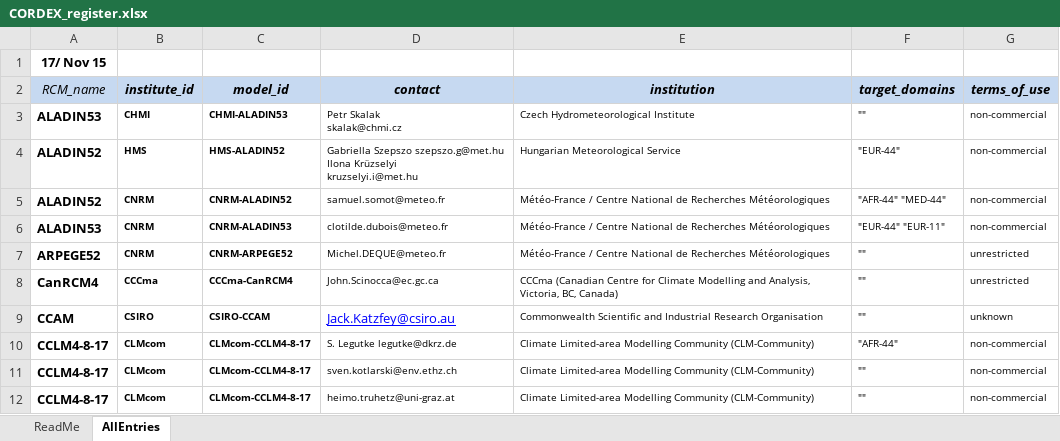
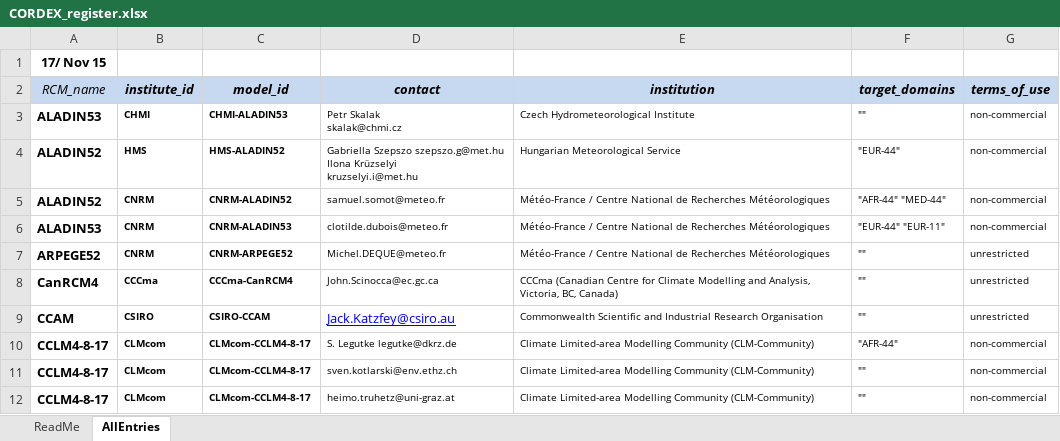
Before and after one commit to IS-ENES-Data/cordex, an Excel workbook: CORDEX_register.xlsx, sheet AllEntries, drawn as a sheet; only a part is shown; values as stored, in another font and other column widths than the file's, no borders; conditional formats not drawn; the diff names each change by its address in the sheet, - before the commit and + after, or states it on an @@ line.

Commit message:
ToU added for CCAM

```diff
--- a/CORDEX_register.xlsx (sheet AllEntries)
+++ b/CORDEX_register.xlsx (sheet AllEntries)
-G9 (terms_of_use): unknown
+G9 (terms_of_use): unrestricted
```
